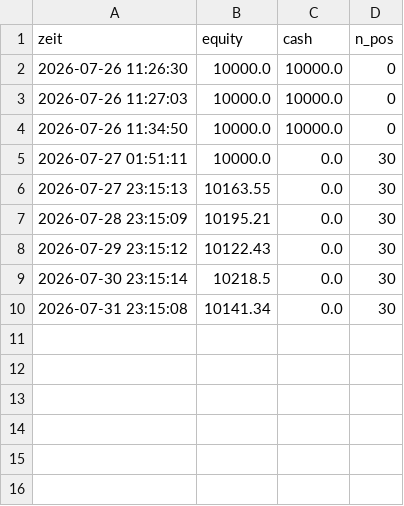
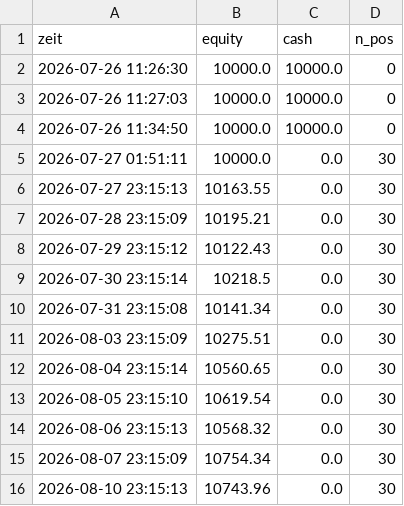
Before and after one commit to Andreasc1982/Traiding-bot, a CSV file: sec/paper_equity.csv, drawn as a sheet; the diff names each change by its address in the sheet, - before the commit and + after, or states it on an @@ line.

```diff
--- a/sec/paper_equity.csv
+++ b/sec/paper_equity.csv
+row 11: 2026-08-03 23:15:09 | 10275.51 | 0.0 | 30
+row 12: 2026-08-04 23:15:14 | 10560.65 | 0.0 | 30
+row 13: 2026-08-05 23:15:10 | 10619.54 | 0.0 | 30
+row 14: 2026-08-06 23:15:13 | 10568.32 | 0.0 | 30
+row 15: 2026-08-07 23:15:09 | 10754.34 | 0.0 | 30
+row 16: 2026-08-10 23:15:13 | 10743.96 | 0.0 | 30
```
Also changed, not shown: fundament/equity.csv, tg/watch_log.csv, 27 other files.
